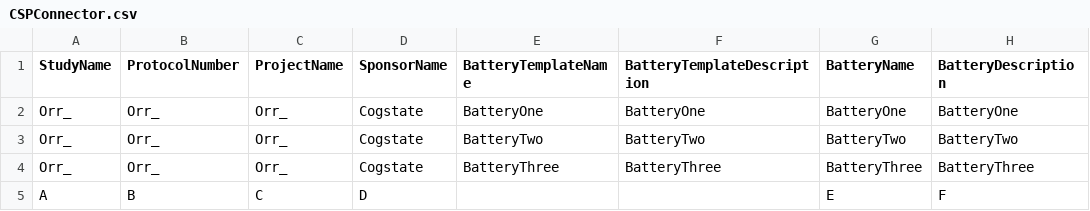
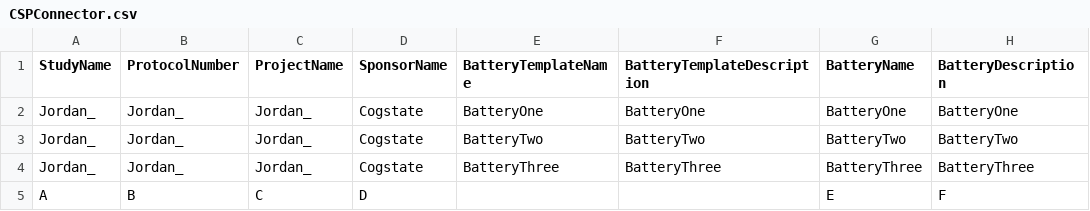
Before and after one commit to zchekir/dll, a CSV file: eSourcePlatform/eSourcePlatform/CSPConnector.csv, drawn as a sheet; only a part is shown; the diff names each change by its address in the sheet, - before the commit and + after, or states it on an @@ line.

```diff
--- a/eSourcePlatform/eSourcePlatform/CSPConnector.csv
+++ b/eSourcePlatform/eSourcePlatform/CSPConnector.csv
-A2:A4 (StudyName): Orr_
+A2:A4 (StudyName): Jordan_
-B2:B4 (ProtocolNumber): Orr_
+B2:B4 (ProtocolNumber): Jordan_
-C2:C4 (ProjectName): Orr_
+C2:C4 (ProjectName): Jordan_
```
Also changed, not shown: eSourcePlatform/CSP/csv/BatteryThree.csv, eSourcePlatform/CSP/csv/FName.csv, 2 other files.
